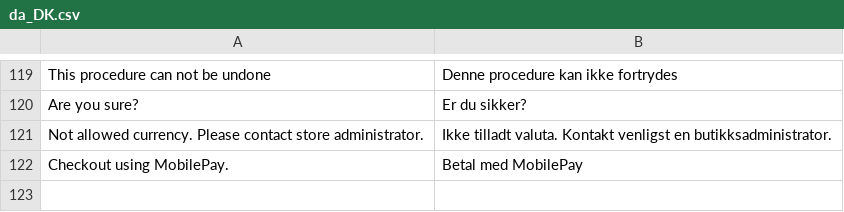
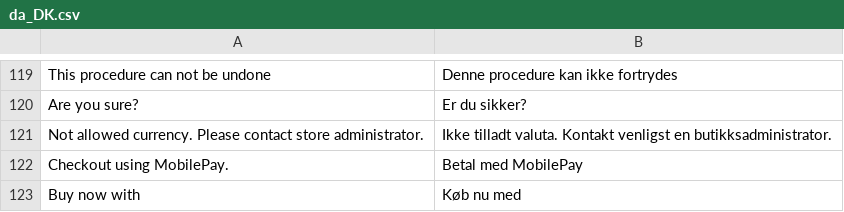
Before and after one commit to vippsas/vipps-magento, a CSV file: i18n/da_DK.csv, drawn as a sheet; only a part is shown, gaps mark what is left out; the diff names each change by its address in the sheet, - before the commit and + after, or states it on an @@ line.

```diff
--- a/i18n/da_DK.csv
+++ b/i18n/da_DK.csv
+row 123: Buy now with | Køb nu med
```
Also changed, not shown: i18n/fi_FI.csv, i18n/nb_NO.csv, 12 other files.
